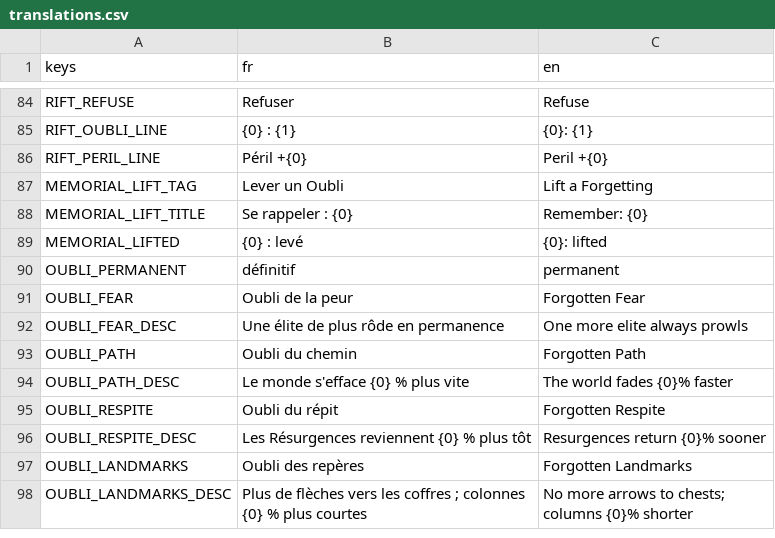
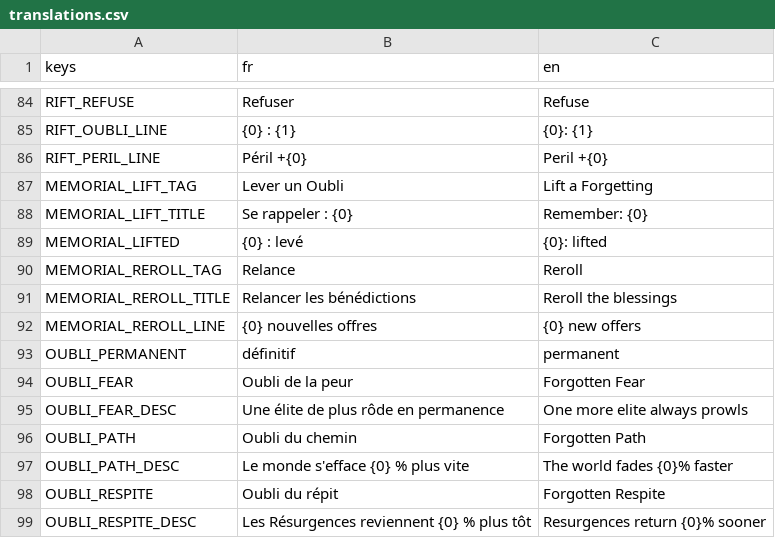
Before and after one commit to raphplt/vestiges, a CSV file: assets/translations/translations.csv, drawn as a sheet; only a part is shown, gaps mark what is left out; the shorter side is filled out with more unchanged rows; the diff names each change by its address in the sheet, - before the commit and + after, or states it on an @@ line.

Commit message:
feat: relancer les bénédictions d'un Mémorial contre de l'Essence (plan 17 lot 3B)

```diff
--- a/assets/translations/translations.csv
+++ b/assets/translations/translations.csv
+row 90: MEMORIAL_REROLL_TAG | Relance | Reroll
+row 91: MEMORIAL_REROLL_TITLE | Relancer les bénédictions | Reroll the blessings
+row 92: MEMORIAL_REROLL_LINE | {0} nouvelles offres | {0} new offers
```
Also changed, not shown: 7 other files.
